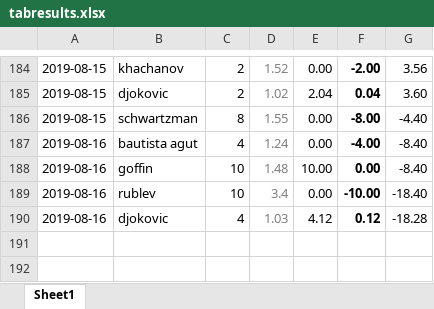
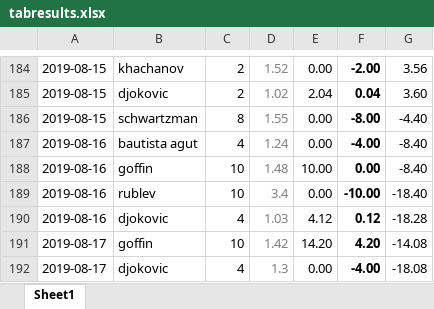
Before and after one commit to Tjorriemorrie/ufc, an Excel workbook: atp_mens/tabresults.xlsx, sheet Sheet1, drawn as a sheet; only a part is shown, gaps mark what is left out; values as stored, in another font and other column widths than the file's, no borders; the diff names each change by its address in the sheet, - before the commit and + after, or states it on an @@ line.

```diff
--- a/atp_mens/tabresults.xlsx (sheet Sheet1)
+++ b/atp_mens/tabresults.xlsx (sheet Sheet1)
+row 191: 2019-08-17 | goffin | 10 | 1.42 | 14.20 | 4.20 | -14.08
+row 192: 2019-08-17 | djokovic | 4 | 1.3 | 0.00 | -4.00 | -18.08
```
Also changed, not shown: sim/actual record.xlsx, 6 other files.
